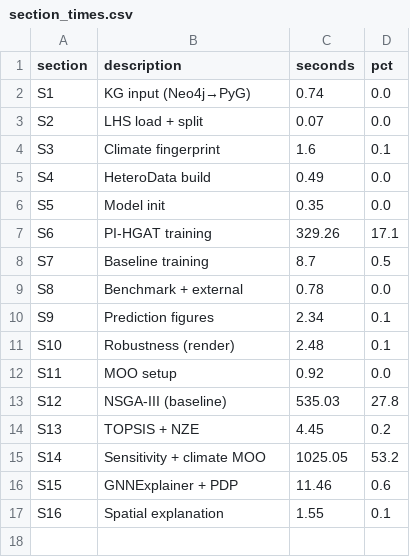
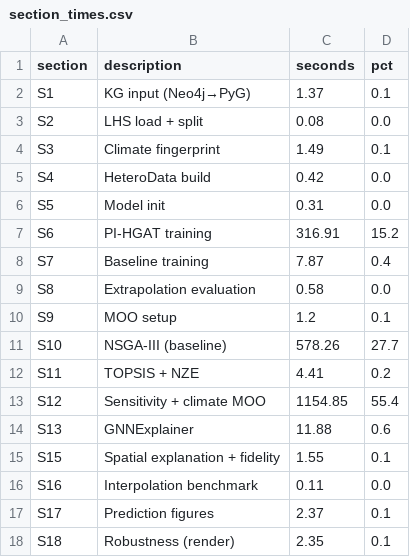
Before and after one commit to lienphatvn55/icae2026-nzeb-pipeline, a CSV file: results/section_times.csv, drawn as a sheet.

```diff
--- a/results/section_times.csv
+++ b/results/section_times.csv
@@ -1,17 +1,18 @@
 section,description,seconds,pct
-S1,KG input (Neo4j→PyG),0.74,0.0
-S2,LHS load + split,0.07,0.0
-S3,Climate fingerprint,1.6,0.1
-S4,HeteroData build,0.49,0.0
-S5,Model init,0.35,0.0
-S6,PI-HGAT training,329.26,17.1
-S7,Baseline training,8.7,0.5
-S8,Benchmark + external,0.78,0.0
-S9,Prediction figures,2.34,0.1
-S10,Robustness (render),2.48,0.1
-S11,MOO setup,0.92,0.0
-S12,NSGA-III (baseline),535.03,27.8
-S13,TOPSIS + NZE,4.45,0.2
-S14,Sensitivity + climate MOO,1025.05,53.2
-S15,GNNExplainer + PDP,11.46,0.6
-S16,Spatial explanation,1.55,0.1
+S1,KG input (Neo4j→PyG),1.37,0.1
+S2,LHS load + split,0.08,0.0
+S3,Climate fingerprint,1.49,0.1
+S4,HeteroData build,0.42,0.0
+S5,Model init,0.31,0.0
+S6,PI-HGAT training,316.91,15.2
+S7,Baseline training,7.87,0.4
+S8,Extrapolation evaluation,0.58,0.0
+S9,MOO setup,1.2,0.1
+S10,NSGA-III (baseline),578.26,27.7
+S11,TOPSIS + NZE,4.41,0.2
+S12,Sensitivity + climate MOO,1154.85,55.4
+S13,GNNExplainer,11.88,0.6
+S15,Spatial explanation + fidelity,1.55,0.1
+S16,Interpolation benchmark,0.11,0.0
+S17,Prediction figures,2.37,0.1
+S18,Robustness (render),2.35,0.1
```
Also changed, not shown: results/computational_cost.csv, 28 other files.
